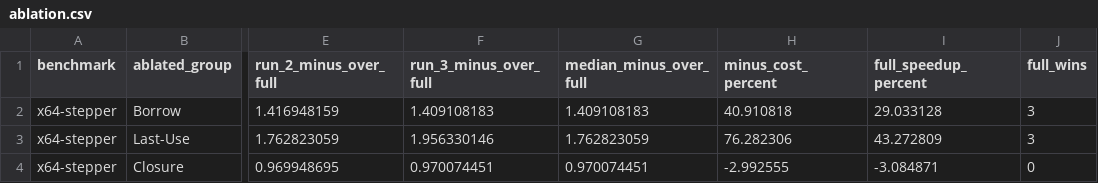
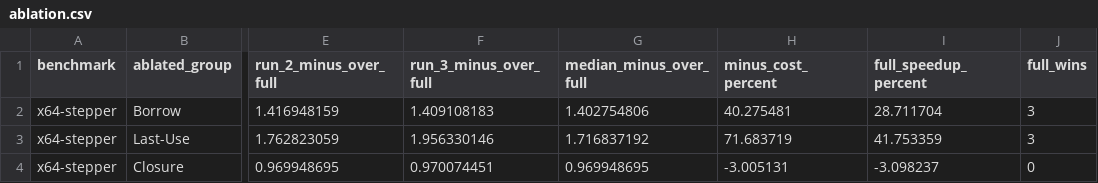
Before and after one commit to OpenSourceVerif/Isabelle2Rust, a CSV file: evaluation/results/rq3/x64/ablation.csv, drawn as a sheet; only a part is shown, gaps mark what is left out; the diff names each change by its address in the sheet, - before the commit and + after, or states it on an @@ line.

```diff
--- a/evaluation/results/rq3/x64/ablation.csv
+++ b/evaluation/results/rq3/x64/ablation.csv
-G2 (median_minus_over_full): 1.409108183
+G2 (median_minus_over_full): 1.402754806
-H2 (minus_cost_percent): 40.910818
+H2 (minus_cost_percent): 40.275481
-I2 (full_speedup_percent): 29.033128
+I2 (full_speedup_percent): 28.711704
-G3 (median_minus_over_full): 1.762823059
+G3 (median_minus_over_full): 1.716837192
-H3 (minus_cost_percent): 76.282306
+H3 (minus_cost_percent): 71.683719
-I3 (full_speedup_percent): 43.272809
+I3 (full_speedup_percent): 41.753359
-G4 (median_minus_over_full): 0.970074451
+G4 (median_minus_over_full): 0.969948695
-H4 (minus_cost_percent): -2.992555
+H4 (minus_cost_percent): -3.005131
-I4 (full_speedup_percent): -3.084871
+I4 (full_speedup_percent): -3.098237
```
Also changed, not shown: evaluation/results/rq1/summary.csv, evaluation/results/rq3/code-quality/corpus.csv, 37 other files.
